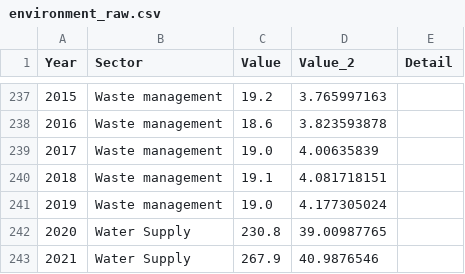
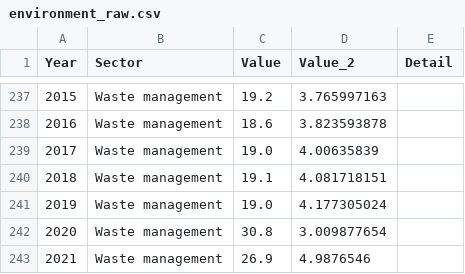
Before and after one commit to manshikarj/manshikarj.github.io, a CSV file: environment_raw.csv, drawn as a sheet; only a part is shown, gaps mark what is left out; removed rows and columns are numbered as before the commit, all else as after; the diff names each change by its address in the sheet, - before the commit and + after, or states it on an @@ line.

Commit message:
Update environment_raw.csv

```diff
--- a/environment_raw.csv
+++ b/environment_raw.csv
-row 242: 2020 | Water Supply | 230.8 | 39.00987765
-row 243: 2021 | Water Supply | 267.9 | 40.9876546
+row 242: 2020 | Waste management | 30.8 | 3.009877654
+row 243: 2021 | Waste management | 26.9 | 4.9876546
```
